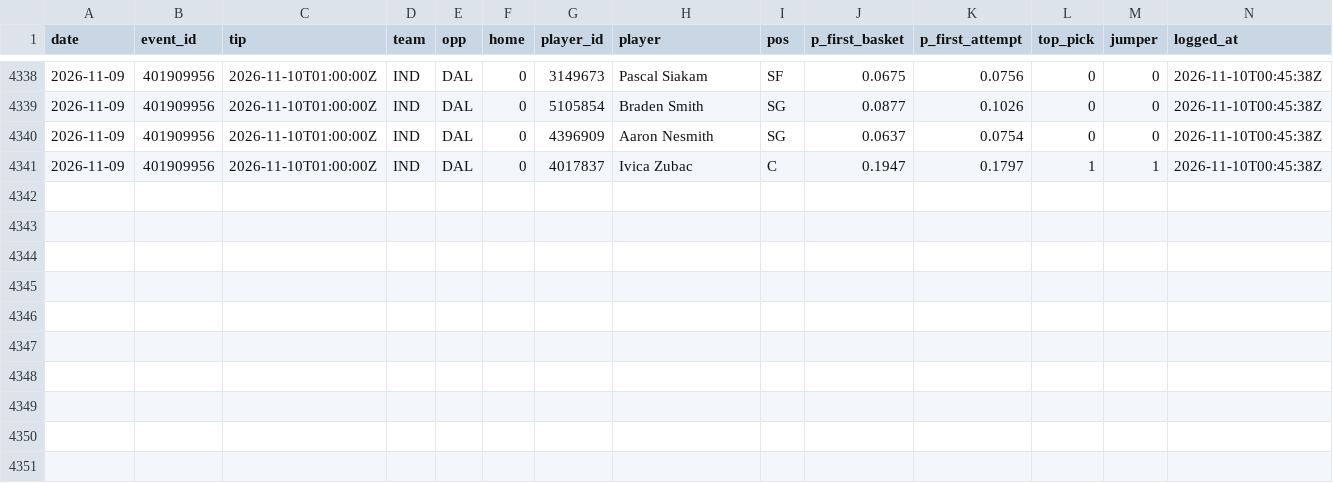
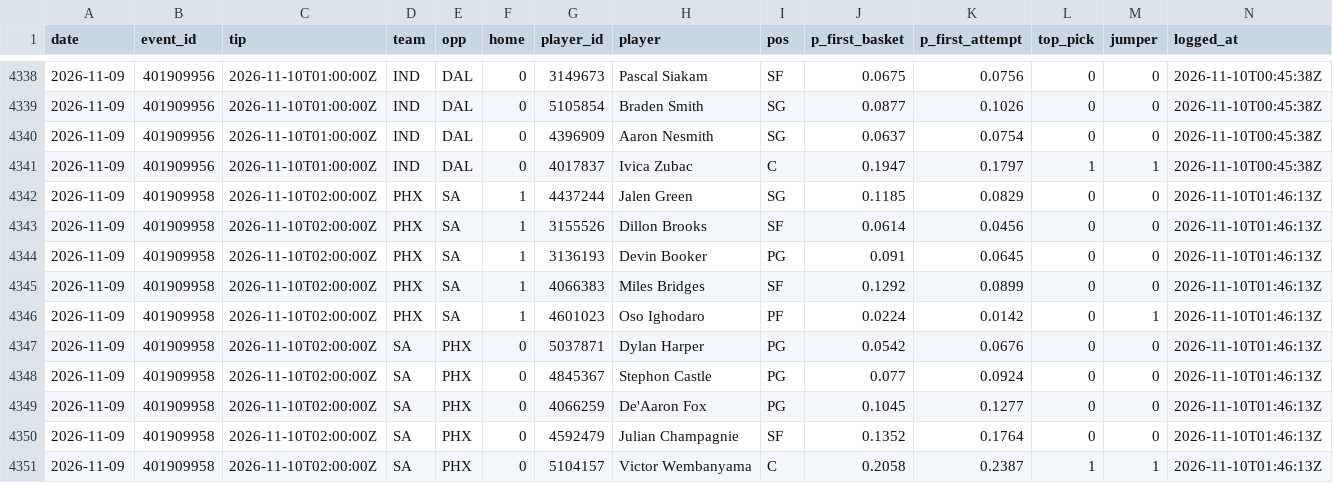
Before and after one commit to macassvic-cmd/arc-lab, a CSV file: data/first_basket_log.csv, drawn as a sheet; only a part is shown, gaps mark what is left out.

```diff
--- a/data/first_basket_log.csv
+++ b/data/first_basket_log.csv
@@ -4341 +4341,11 @@ date,event_id,tip,team,opp,home,player_id,player,pos,p_first_basket,p_first_atte
 2026-11-09,401909956,2026-11-10T01:00:00Z,IND,DAL,0,4017837,Ivica Zubac,C,0.1947,0.1797,1,1,2026-11-10T00:45:38Z
+2026-11-09,401909958,2026-11-10T02:00:00Z,PHX,SA,1,4437244,Jalen Green,SG,0.1185,0.0829,0,0,2026-11-10T01:46:13Z
+2026-11-09,401909958,2026-11-10T02:00:00Z,PHX,SA,1,3155526,Dillon Brooks,SF,0.0614,0.0456,0,0,2026-11-10T01:46:13Z
+2026-11-09,401909958,2026-11-10T02:00:00Z,PHX,SA,1,3136193,Devin Booker,PG,0.091,0.0645,0,0,2026-11-10T01:46:13Z
+2026-11-09,401909958,2026-11-10T02:00:00Z,PHX,SA,1,4066383,Miles Bridges,SF,0.1292,0.0899,0,0,2026-11-10T01:46:13Z
+2026-11-09,401909958,2026-11-10T02:00:00Z,PHX,SA,1,4601023,Oso Ighodaro,PF,0.0224,0.0142,0,1,2026-11-10T01:46:13Z
+2026-11-09,401909958,2026-11-10T02:00:00Z,SA,PHX,0,5037871,Dylan Harper,PG,0.0542,0.0676,0,0,2026-11-10T01:46:13Z
+2026-11-09,401909958,2026-11-10T02:00:00Z,SA,PHX,0,4845367,Stephon Castle,PG,0.077,0.0924,0,0,2026-11-10T01:46:13Z
+2026-11-09,401909958,2026-11-10T02:00:00Z,SA,PHX,0,4066259,De'Aaron Fox,PG,0.1045,0.1277,0,0,2026-11-10T01:46:13Z
+2026-11-09,401909958,2026-11-10T02:00:00Z,SA,PHX,0,4592479,Julian Champagnie,SF,0.1352,0.1764,0,0,2026-11-10T01:46:13Z
+2026-11-09,401909958,2026-11-10T02:00:00Z,SA,PHX,0,5104157,Victor Wembanyama,C,0.2058,0.2387,1,1,2026-11-10T01:46:13Z
```
Also changed, not shown: data/first_basket_lineups.csv, data/first_basket_method_log.csv, 8 other files.
